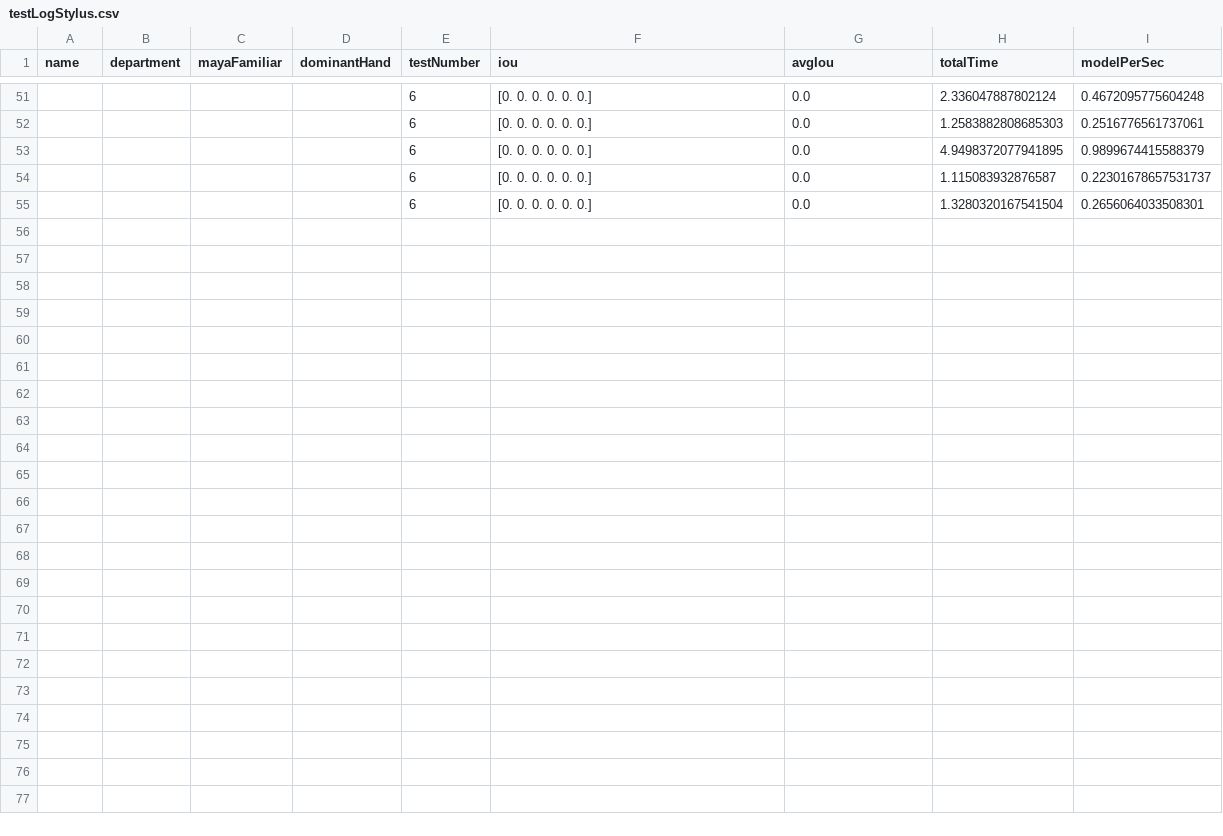
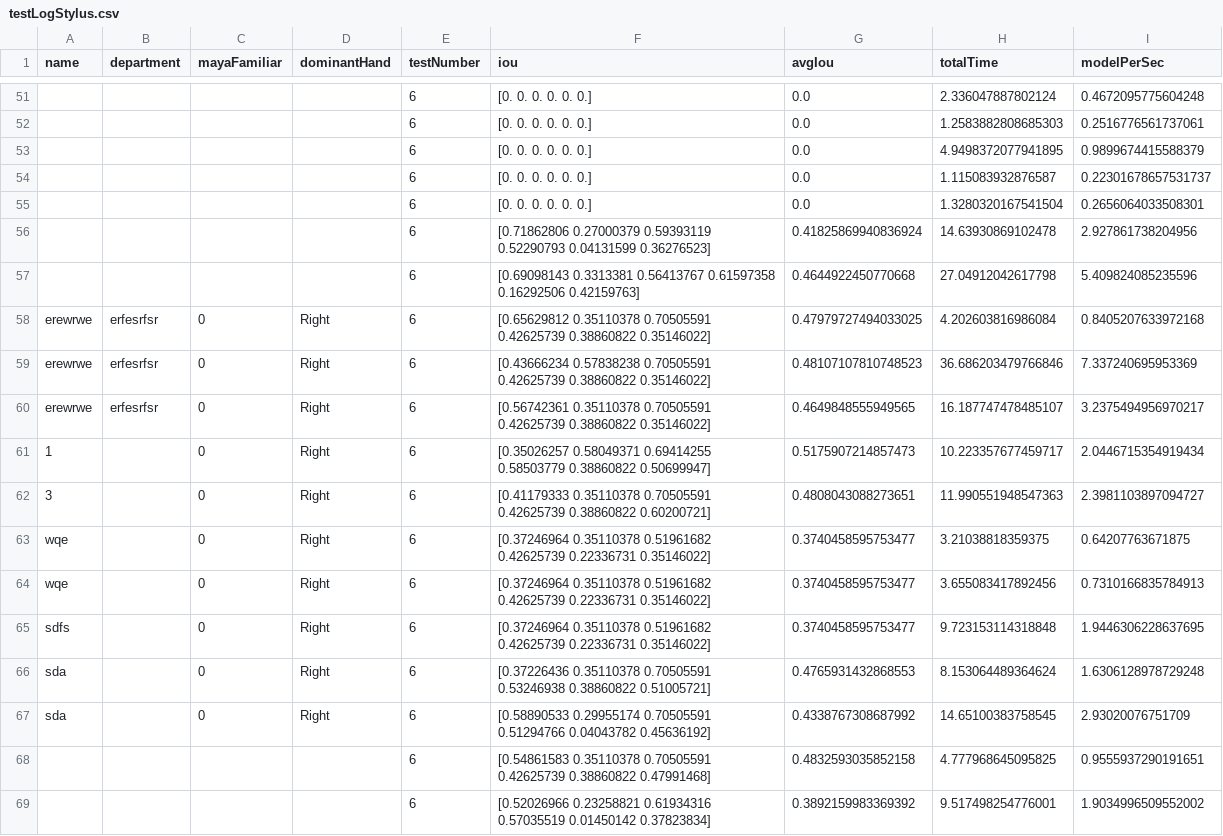
Before and after one commit to kong4580/6dofstylus, a CSV file: redesign/testLogStylus.csv, drawn as a sheet; only a part is shown, gaps mark what is left out; the diff names each change by its address in the sheet, - before the commit and + after, or states it on an @@ line.

Commit message:
fix reset model

```diff
--- a/redesign/testLogStylus.csv
+++ b/redesign/testLogStylus.csv
+row 56:  |  |  |  | 6 | [0.71862806 0.27000379 0.59393119 0.52290793 0.04131599 0.36276523] | 0.41825869940836924 | 14.63930869102478 | 2.927861738204956
+row 57:  |  |  |  | 6 | [0.69098143 0.3313381 0.56413767 0.61597358 0.16292506 0.42159763] | 0.4644922450770668 | 27.04912042617798 | 5.409824085235596
+row 58: erewrwe | erfesrfsr | 0 | Right | 6 | [0.65629812 0.35110378 0.70505591 0.42625739 0.38860822 0.35146022] | 0.47979727494033025 | 4.202603816986084 | 0.8405207633972168
+row 59: erewrwe | erfesrfsr | 0 | Right | 6 | [0.43666234 0.57838238 0.70505591 0.42625739 0.38860822 0.35146022] | 0.48107107810748523 | 36.686203479766846 | 7.337240695953369
+row 60: erewrwe | erfesrfsr | 0 | Right | 6 | [0.56742361 0.35110378 0.70505591 0.42625739 0.38860822 0.35146022] | 0.4649848555949565 | 16.187747478485107 | 3.2375494956970217
+row 61: 1 |  | 0 | Right | 6 | [0.35026257 0.58049371 0.69414255 0.58503779 0.38860822 0.50699947] | 0.5175907214857473 | 10.223357677459717 | 2.0446715354919434
+row 62: 3 |  | 0 | Right | 6 | [0.41179333 0.35110378 0.70505591 0.42625739 0.38860822 0.60200721] | 0.4808043088273651 | 11.990551948547363 | 2.3981103897094727
+row 63: wqe |  | 0 | Right | 6 | [0.37246964 0.35110378 0.51961682 0.42625739 0.22336731 0.35146022] | 0.3740458595753477 | 3.21038818359375 | 0.64207763671875
+row 64: wqe |  | 0 | Right | 6 | [0.37246964 0.35110378 0.51961682 0.42625739 0.22336731 0.35146022] | 0.3740458595753477 | 3.655083417892456 | 0.7310166835784913
+row 65: sdfs |  | 0 | Right | 6 | [0.37246964 0.35110378 0.51961682 0.42625739 0.22336731 0.35146022] | 0.3740458595753477 | 9.723153114318848 | 1.9446306228637695
+row 66: sda |  | 0 | Right | 6 | [0.37226436 0.35110378 0.70505591 0.53246938 0.38860822 0.51005721] | 0.4765931432868553 | 8.153064489364624 | 1.6306128978729248
+row 67: sda |  | 0 | Right | 6 | [0.58890533 0.29955174 0.70505591 0.51294766 0.04043782 0.45636192] | 0.4338767308687992 | 14.65100383758545 | 2.93020076751709
+row 68:  |  |  |  | 6 | [0.54861583 0.35110378 0.70505591 0.42625739 0.38860822 0.47991468] | 0.4832593035852158 | 4.777968645095825 | 0.9555937290191651
+row 69:  |  |  |  | 6 | [0.52026966 0.23258821 0.61934316 0.57035519 0.01450142 0.37823834] | 0.3892159983369392 | 9.517498254776001 | 1.9034996509552002
```
Also changed, not shown: 2 other files.
